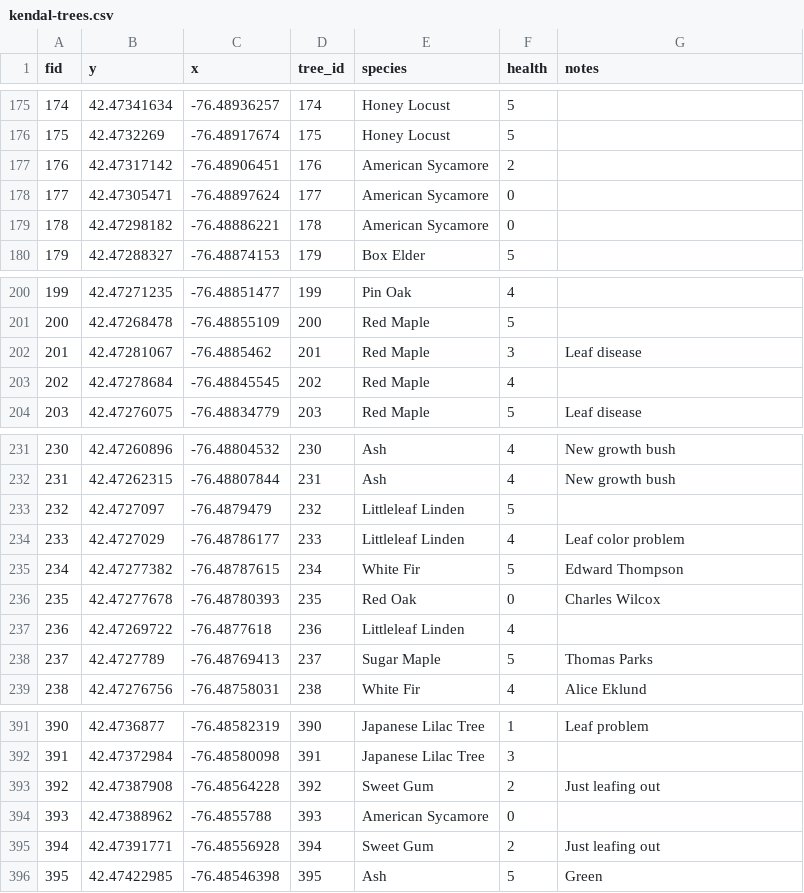
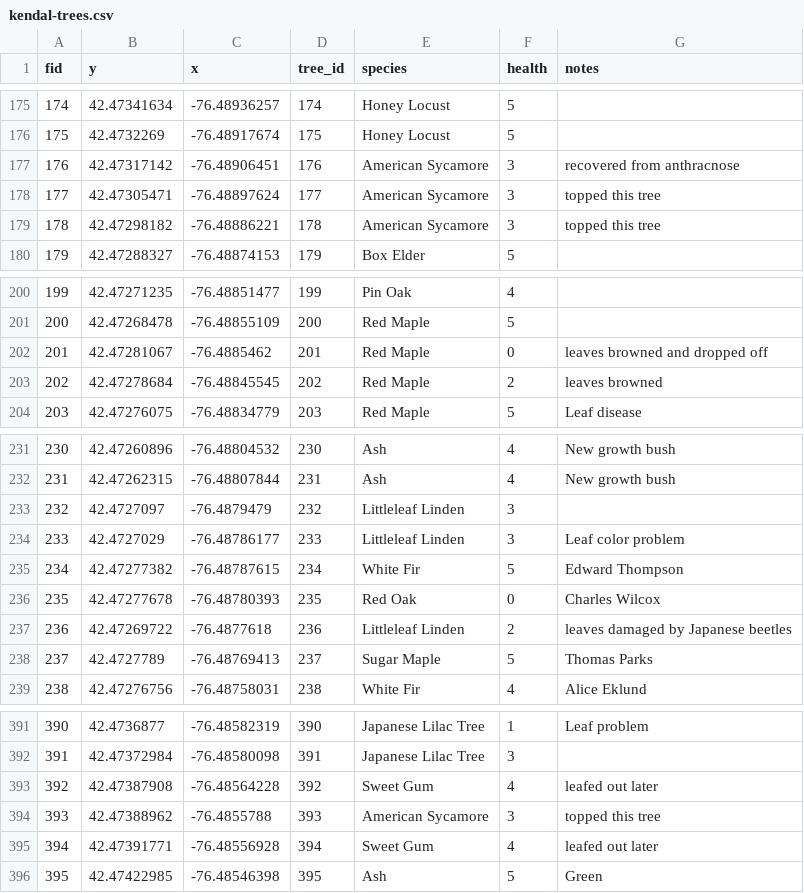
Before and after one commit to phobbs45/Owner-avatar-kendal-trees.github.io, a CSV file: data/kendal-trees.csv, drawn as a sheet; only a part is shown, gaps mark what is left out.

Commit message:
Update kendal-trees.csv

```diff
--- a/data/kendal-trees.csv
+++ b/data/kendal-trees.csv
@@ -176,5 +176,5 @@ fid,y,x,tree_id,species,health,notes
 175,42.4732269,-76.48917674,175,Honey Locust,5,
-176,42.47317142,-76.48906451,176,American Sycamore,2,
-177,42.47305471,-76.48897624,177,American Sycamore,0,
-178,42.47298182,-76.48886221,178,American Sycamore,0,
+176,42.47317142,-76.48906451,176,American Sycamore,3,recovered from anthracnose
+177,42.47305471,-76.48897624,177,American Sycamore,3,topped this tree
+178,42.47298182,-76.48886221,178,American Sycamore,3,topped this tree
 179,42.47288327,-76.48874153,179,Box Elder,5,
@@ -201,4 +201,4 @@ fid,y,x,tree_id,species,health,notes
 200,42.47268478,-76.48855109,200,Red Maple,5,
-201,42.47281067,-76.4885462,201,Red Maple,3,Leaf disease
-202,42.47278684,-76.48845545,202,Red Maple,4,
+201,42.47281067,-76.4885462,201,Red Maple,0,leaves browned and dropped off
+202,42.47278684,-76.48845545,202,Red Maple,2,leaves browned
 203,42.47276075,-76.48834779,203,Red Maple,5,Leaf disease
@@ -232,7 +232,7 @@ fid,y,x,tree_id,species,health,notes
 231,42.47262315,-76.48807844,231,Ash,4,New growth bush
-232,42.4727097,-76.4879479,232,Littleleaf Linden,5,
-233,42.4727029,-76.48786177,233,Littleleaf Linden,4,Leaf color problem
+232,42.4727097,-76.4879479,232,Littleleaf Linden,3,
+233,42.4727029,-76.48786177,233,Littleleaf Linden,3,Leaf color problem
 234,42.47277382,-76.48787615,234,White Fir,5,Edward Thompson
 235,42.47277678,-76.48780393,235,Red Oak,0,Charles Wilcox
-236,42.47269722,-76.4877618,236,Littleleaf Linden,4,
+236,42.47269722,-76.4877618,236,Littleleaf Linden,2,leaves damaged by Japanese beetles
 237,42.4727789,-76.48769413,237,Sugar Maple,5,Thomas Parks
@@ -392,5 +392,5 @@ fid,y,x,tree_id,species,health,notes
 391,42.47372984,-76.48580098,391,Japanese Lilac Tree,3,
-392,42.47387908,-76.48564228,392,Sweet Gum,2,Just leafing out
-393,42.47388962,-76.4855788,393,American Sycamore,0,
-394,42.47391771,-76.48556928,394,Sweet Gum,2,Just leafing out
+392,42.47387908,-76.48564228,392,Sweet Gum,4,leafed out later
+393,42.47388962,-76.4855788,393,American Sycamore,3,topped this tree
+394,42.47391771,-76.48556928,394,Sweet Gum,4,leafed out later
 395,42.47422985,-76.48546398,395,Ash,5,Green
```
